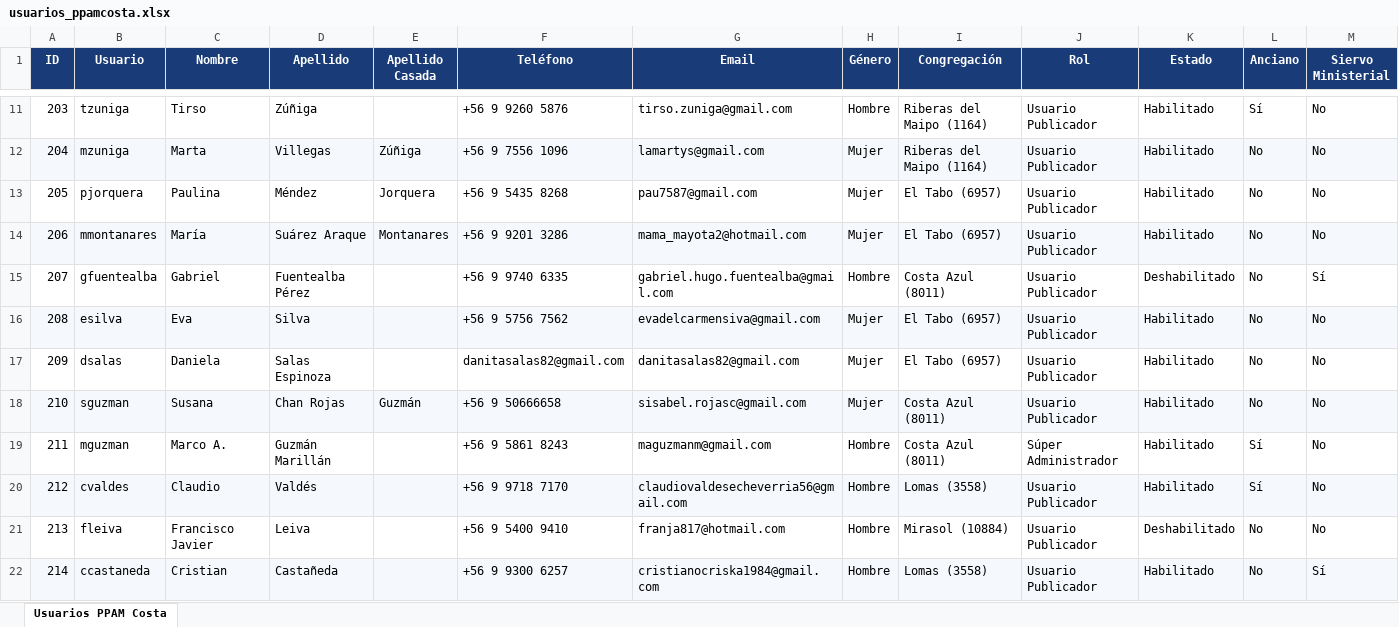
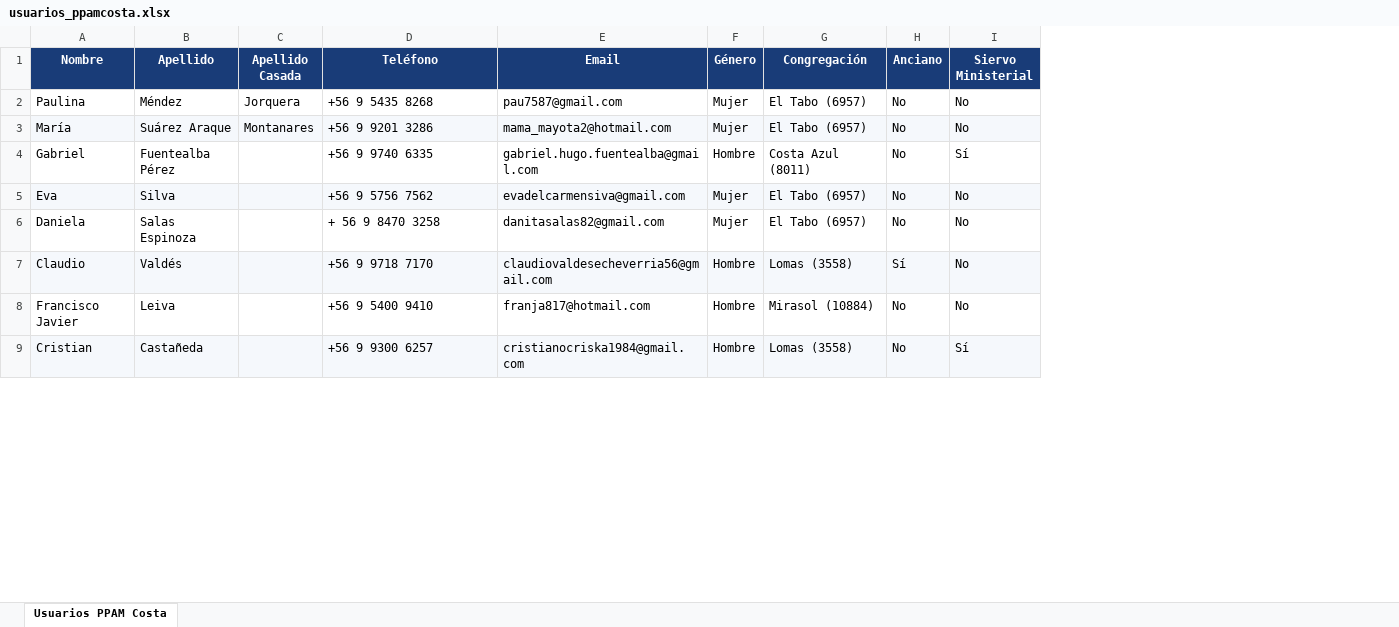
Before and after one commit to maguzmanm/ppamcosta.org, an Excel workbook: usuarios_ppamcosta.xlsx, sheet Usuarios PPAM Costa, drawn as a sheet; only a part is shown, gaps mark what is left out; values as stored, in another font and other column widths than the file's, no borders; removed rows and columns are numbered as before the commit, all else as after; rows hold the shown columns only; the diff covers the shown part only; the diff names each change by its address in the sheet, - before the commit and + after, or states it on an @@ line.

```diff
--- a/usuarios_ppamcosta.xlsx (sheet Usuarios PPAM Costa)
+++ b/usuarios_ppamcosta.xlsx (sheet Usuarios PPAM Costa)
-column A (ID), rows 13-17: 205 | 206 | 207 | 208 | 209; rows 20-22: 212 | 213 | 214
-column B (Usuario), rows 13-17: pjorquera | mmontanares | gfuentealba | esilva | dsalas; rows 20-22: cvaldes | fleiva | ccastaneda
-column J (Rol), rows 13-17: all Usuario Publicador; rows 20-22: all Usuario Publicador
-column K (Estado), rows 13-17: Habilitado | Habilitado | Deshabilitado | Habilitado | Habilitado; rows 20-22: Habilitado | Deshabilitado | Habilitado
-row 11: 203 | tzuniga | Tirso | Zúñiga |  | +56 9 9260 5876 | tirso.zuniga@gmail.com | Hombre | Riberas del Maipo (1164) | Usuario Publicador | Habilitado | Sí | No
-row 12: 204 | mzuniga | Marta | Villegas | Zúñiga | +56 9 7556 1096 | lamartys@gmail.com | Mujer | Riberas del Maipo (1164) | Usuario Publicador | Habilitado | No | No
-D6 (Teléfono): danitasalas82@gmail.com
+D6 (Teléfono): + 56 9 8470 3258
-row 18: 210 | sguzman | Susana | Chan Rojas | Guzmán | +56 9 50666658 | sisabel.rojasc@gmail.com | Mujer | Costa Azul (8011) | Usuario Publicador | Habilitado | No | No
-row 19: 211 | mguzman | Marco A. | Guzmán Marillán |  | +56 9 5861 8243 | maguzmanm@gmail.com | Hombre | Costa Azul (8011) | Súper Administrador | Habilitado | Sí | No
```
Also changed, not shown: 9 removed rows elsewhere in this sheet, plantilla_importar_publicadores.xlsx, 7 other files.
